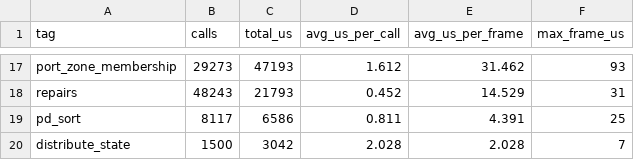
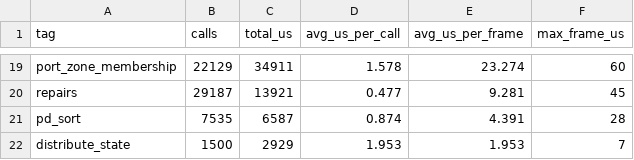
Before and after one commit to afaucher/project_deep_space, a CSV file: tactical_analysis/data/perf_combat.csv, drawn as a sheet; only a part is shown, gaps mark what is left out; addresses are those after the commit; the diff covers the shown part only; the diff names each change by its address in the sheet, - before the commit and + after, or states it on an @@ line.

```diff
--- a/tactical_analysis/data/perf_combat.csv
+++ b/tactical_analysis/data/perf_combat.csv
-B19 (calls): 29273
+B19 (calls): 22129
-C19 (total_us): 47193
+C19 (total_us): 34911
-D19 (avg_us_per_call): 1.612
+D19 (avg_us_per_call): 1.578
-E19 (avg_us_per_frame): 31.462
+E19 (avg_us_per_frame): 23.274
-F19 (max_frame_us): 93
+F19 (max_frame_us): 60
-B20 (calls): 48243
+B20 (calls): 29187
-C20 (total_us): 21793
+C20 (total_us): 13921
-D20 (avg_us_per_call): 0.452
+D20 (avg_us_per_call): 0.477
-E20 (avg_us_per_frame): 14.529
+E20 (avg_us_per_frame): 9.281
-F20 (max_frame_us): 31
+F20 (max_frame_us): 45
-B21 (calls): 8117
+B21 (calls): 7535
-C21 (total_us): 6586
+C21 (total_us): 6587
-D21 (avg_us_per_call): 0.811
+D21 (avg_us_per_call): 0.874
-F21 (max_frame_us): 25
+F21 (max_frame_us): 28
-C22 (total_us): 3042
+C22 (total_us): 2929
-D22 (avg_us_per_call): 2.028
+D22 (avg_us_per_call): 1.953
-E22 (avg_us_per_frame): 2.028
+E22 (avg_us_per_frame): 1.953
```
Also changed, not shown: 6 added rows, 4 removed rows and 54 edited cells elsewhere in this file, tactical_analysis/data/perf_combat_timeline.csv, 19 other files.
